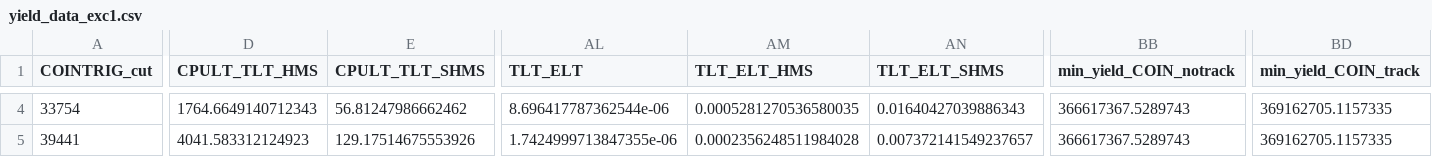
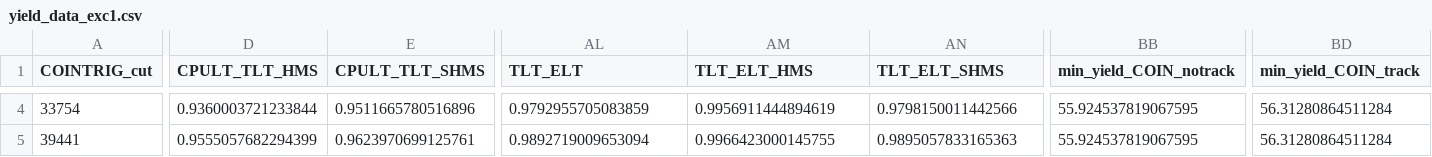
Before and after one commit to JeffersonLab/UTIL_PION, a CSV file: scripts/luminosity/OUTPUTS/ExclusiveLumi/yield_data_exc1.csv, drawn as a sheet; only a part is shown, gaps mark what is left out; the diff covers the shown part only; the diff names each change by its address in the sheet, - before the commit and + after, or states it on an @@ line.

```diff
--- a/scripts/luminosity/OUTPUTS/ExclusiveLumi/yield_data_exc1.csv
+++ b/scripts/luminosity/OUTPUTS/ExclusiveLumi/yield_data_exc1.csv
-D4 (CPULT_TLT_HMS): 1764.6649140712343
+D4 (CPULT_TLT_HMS): 0.9360003721233844
-E4 (CPULT_TLT_SHMS): 56.81247986662462
+E4 (CPULT_TLT_SHMS): 0.9511665780516896
-AL4 (TLT_ELT): 8.696417787362544e-06
+AL4 (TLT_ELT): 0.9792955705083859
-AM4 (TLT_ELT_HMS): 0.0005281270536580035
+AM4 (TLT_ELT_HMS): 0.9956911444894619
-AN4 (TLT_ELT_SHMS): 0.01640427039886343
+AN4 (TLT_ELT_SHMS): 0.9798150011442566
-BB4:BB5 (min_yield_COIN_notrack): 366617367.5289743
+BB4:BB5 (min_yield_COIN_notrack): 55.924537819067595
-BD4:BD5 (min_yield_COIN_track): 369162705.1157335
+BD4:BD5 (min_yield_COIN_track): 56.31280864511284
-D5 (CPULT_TLT_HMS): 4041.583312124923
+D5 (CPULT_TLT_HMS): 0.9555057682294399
-E5 (CPULT_TLT_SHMS): 129.17514675553926
+E5 (CPULT_TLT_SHMS): 0.9623970699125761
-AL5 (TLT_ELT): 1.7424999713847355e-06
+AL5 (TLT_ELT): 0.9892719009653094
-AM5 (TLT_ELT_HMS): 0.0002356248511984028
+AM5 (TLT_ELT_HMS): 0.9966423000145755
-AN5 (TLT_ELT_SHMS): 0.007372141549237657
+AN5 (TLT_ELT_SHMS): 0.9895057833165363
```
Also changed, not shown: 164 edited cells elsewhere in this file, scripts/luminosity/OUTPUTS/ExclusiveLumi/yield_data_exc5.csv, 1 other file.
